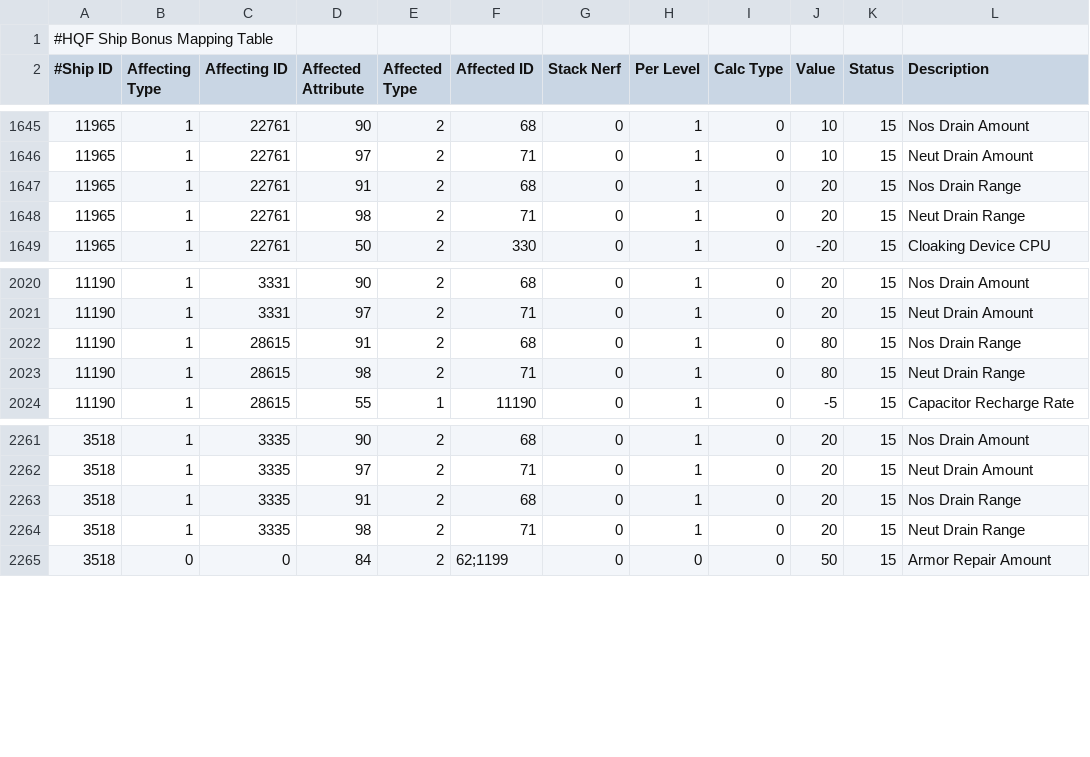
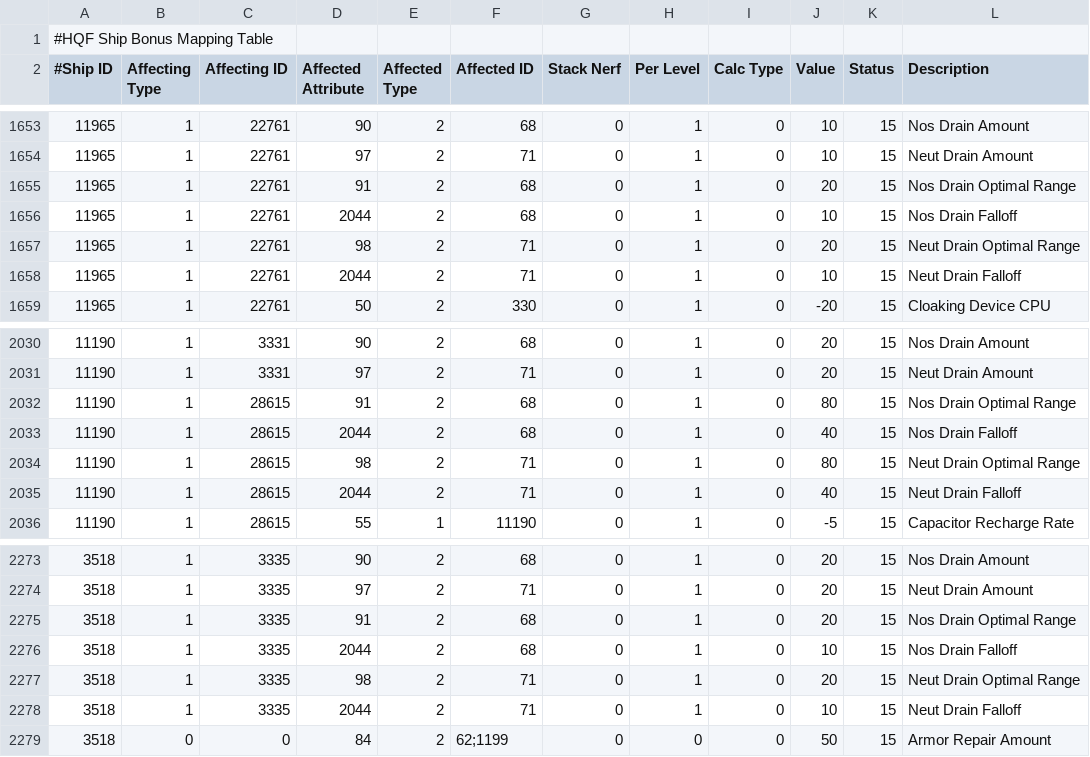
Before and after one commit to wyrlwind/EveHQ, a CSV file: EveHQ.HQF/Resources/ShipBonuses.csv, drawn as a sheet; only a part is shown, gaps mark what is left out; the diff covers the shown part only.

Commit message:
Neut & NOS range-related bonus

```diff
--- a/EveHQ.HQF/Resources/ShipBonuses.csv
+++ b/EveHQ.HQF/Resources/ShipBonuses.csv
@@ -1646,4 +1654,6 @@
 11965,1,22761,97,2,71,0,1,0,10,15,Neut Drain Amount
-11965,1,22761,91,2,68,0,1,0,20,15,Nos Drain Range
-11965,1,22761,98,2,71,0,1,0,20,15,Neut Drain Range
+11965,1,22761,91,2,68,0,1,0,20,15,Nos Drain Optimal Range
+11965,1,22761,2044,2,68,0,1,0,10,15,Nos Drain Falloff
+11965,1,22761,98,2,71,0,1,0,20,15,Neut Drain Optimal Range
+11965,1,22761,2044,2,71,0,1,0,10,15,Neut Drain Falloff
 11965,1,22761,50,2,330,0,1,0,-20,15,Cloaking Device CPU
@@ -2021,4 +2031,6 @@
 11190,1,3331,97,2,71,0,1,0,20,15,Neut Drain Amount
-11190,1,28615,91,2,68,0,1,0,80,15,Nos Drain Range
-11190,1,28615,98,2,71,0,1,0,80,15,Neut Drain Range
+11190,1,28615,91,2,68,0,1,0,80,15,Nos Drain Optimal Range
+11190,1,28615,2044,2,68,0,1,0,40,15,Nos Drain Falloff
+11190,1,28615,98,2,71,0,1,0,80,15,Neut Drain Optimal Range
+11190,1,28615,2044,2,71,0,1,0,40,15,Neut Drain Falloff
 11190,1,28615,55,1,11190,0,1,0,-5,15,Capacitor Recharge Rate
@@ -2262,4 +2274,6 @@
 3518,1,3335,97,2,71,0,1,0,20,15,Neut Drain Amount
-3518,1,3335,91,2,68,0,1,0,20,15,Nos Drain Range
-3518,1,3335,98,2,71,0,1,0,20,15,Neut Drain Range
+3518,1,3335,91,2,68,0,1,0,20,15,Nos Drain Optimal Range
+3518,1,3335,2044,2,68,0,1,0,10,15,Nos Drain Falloff
+3518,1,3335,98,2,71,0,1,0,20,15,Neut Drain Optimal Range
+3518,1,3335,2044,2,71,0,1,0,10,15,Neut Drain Falloff
 3518,0,0,84,2,62;1199,0,0,0,50,15,Armor Repair Amount
```
Also changed, not shown: 8 added rows and 8 edited cells elsewhere in this file.
